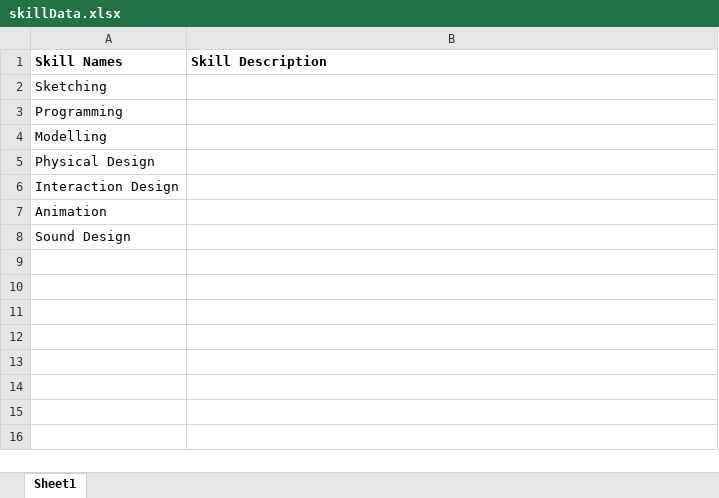
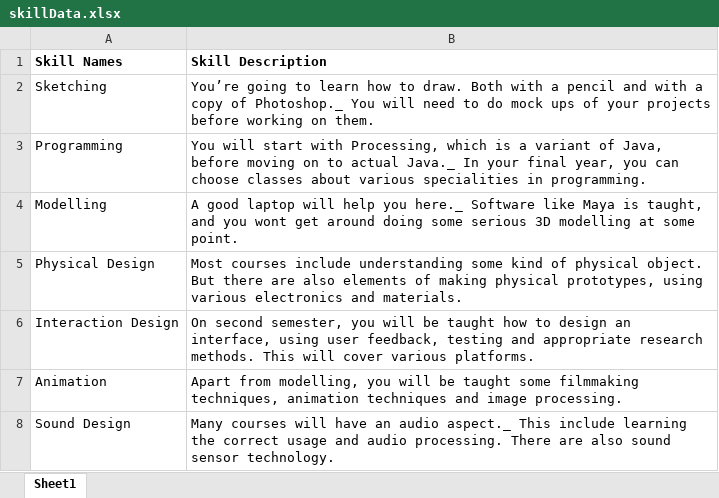
Before and after one commit to Waghlon/P0mapgame, an Excel workbook: data/strings/skillData.xlsx, sheet Sheet1, drawn as a sheet; values as stored, in another font and other column widths than the file's, no borders; the diff names each change by its address in the sheet, - before the commit and + after, or states it on an @@ line.

Commit message:
Early skill text
For the butanz

```diff
--- a/data/strings/skillData.xlsx (sheet Sheet1)
+++ b/data/strings/skillData.xlsx (sheet Sheet1)
-B2 (Skill Description): (empty)
+B2 (Skill Description): You’re going to learn how to draw. Both with a pencil and with a copy of Photoshop._ You will need to do mock ups of your projects before working on them.
-B3 (Skill Description): (empty)
+B3 (Skill Description): You will start with Processing, which is a variant of Java, before moving on to actual Java._ In your final year, you can choose classes about various specialities in programming.
-B4 (Skill Description): (empty)
+B4 (Skill Description): A good laptop will help you here._ Software like Maya is taught, and you wont get around doing some serious 3D modelling at some point.
-B5 (Skill Description): (empty)
+B5 (Skill Description): Most courses include understanding some kind of physical object. But there are also elements of making physical prototypes, using various electronics and materials.
-B6 (Skill Description): (empty)
+B6 (Skill Description): On second semester, you will be taught how to design an interface, using user feedback, testing and appropriate research methods. This will cover various platforms.
-B7 (Skill Description): (empty)
+B7 (Skill Description): Apart from modelling, you will be taught some filmmaking techniques, animation techniques and image processing.
-B8 (Skill Description): (empty)
+B8 (Skill Description): Many courses will have an audio aspect._ This include learning the correct usage and audio processing. There are also sound sensor technology.
```
